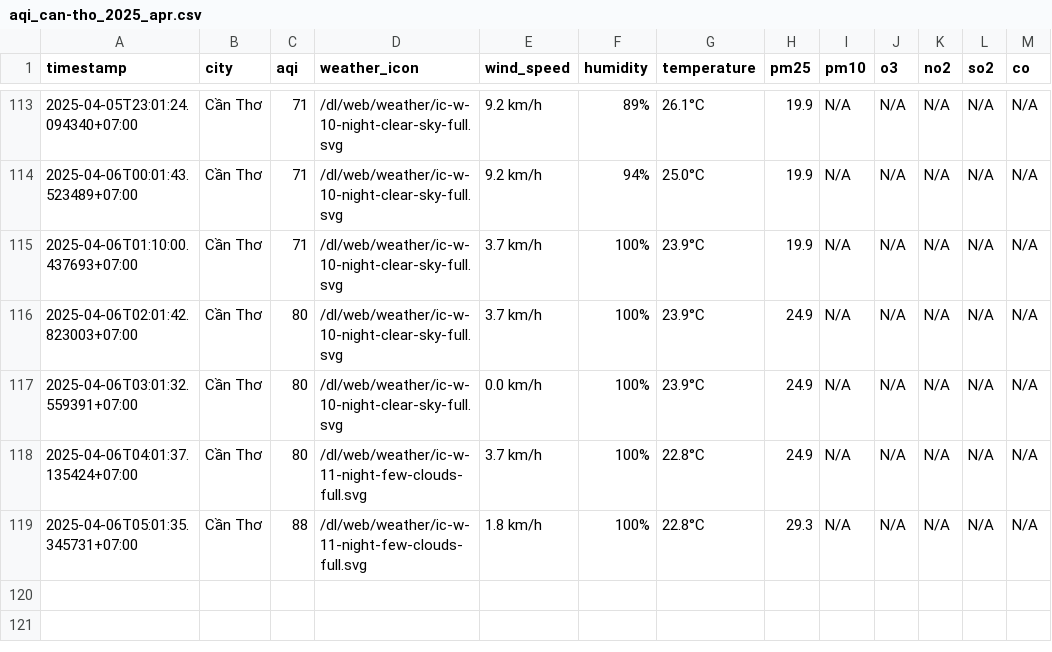
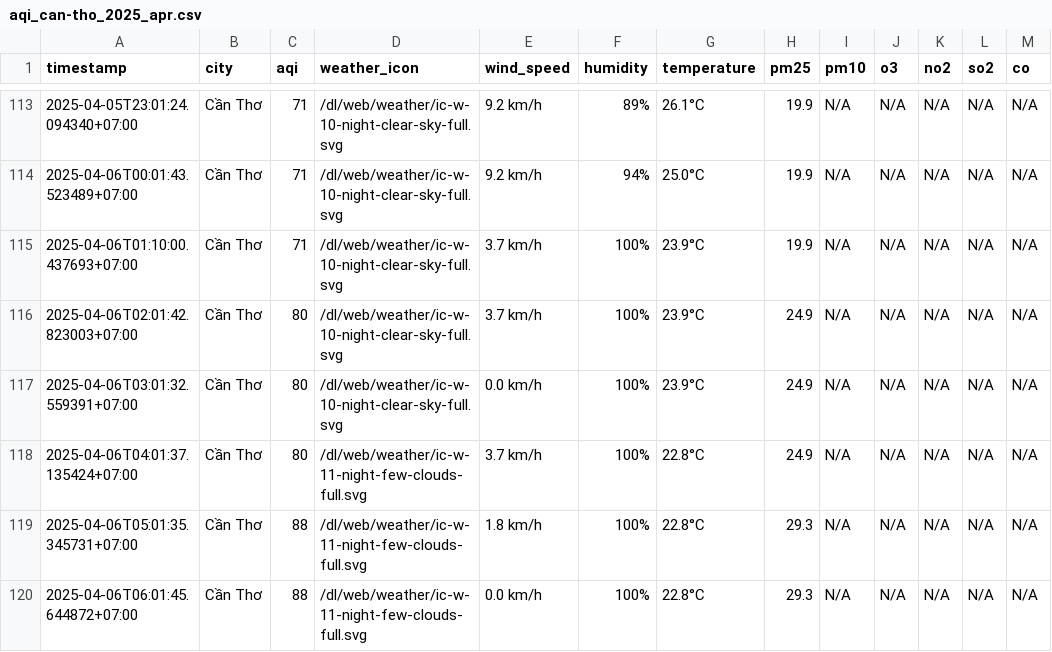
Before and after one commit to nguyennguyet02/iqair-dataset, a CSV file: result/can-tho/aqi_can-tho_2025_apr.csv, drawn as a sheet; only a part is shown, gaps mark what is left out.

```diff
--- a/result/can-tho/aqi_can-tho_2025_apr.csv
+++ b/result/can-tho/aqi_can-tho_2025_apr.csv
@@ -119 +119,2 @@ timestamp,city,aqi,weather_icon,wind_speed,humidity,temperature,pm25,pm10,o3,no2
 2025-04-06T05:01:35.345731+07:00,Cần Thơ,88,/dl/web/weather/ic-w-11-night-few-clouds-full.svg,1.8 km/h,100%,22.8°C,29.3,N/A,N/A,N/A,N/A,N/A
+2025-04-06T06:01:45.644872+07:00,Cần Thơ,88,/dl/web/weather/ic-w-11-night-few-clouds-full.svg,0.0 km/h,100%,22.8°C,29.3,N/A,N/A,N/A,N/A,N/A
```
Also changed, not shown: aqi_selected_cities.csv, result/da-nang/aqi_da-nang_2025_apr.csv, 10 other files.
